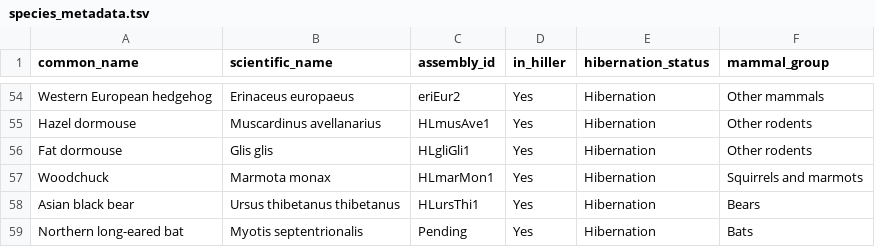
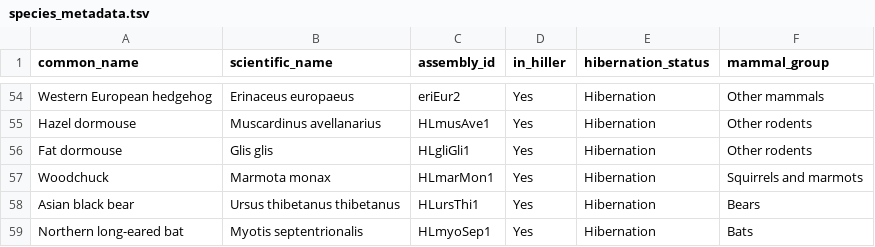
Before and after one commit to patharesaanvi/kelley-hibernation-rer, a TSV file: config/species_metadata.tsv, drawn as a sheet; only a part is shown, gaps mark what is left out.

Commit message:
Update hibernating species and Hiller summary

```diff
--- a/config/species_metadata.tsv
+++ b/config/species_metadata.tsv
@@ -58,2 +58,2 @@ Woodchuck	Marmota monax	HLmarMon1	Yes	Hibernation	Squirrels and marmots
 Asian black bear	Ursus thibetanus thibetanus	HLursThi1	Yes	Hibernation	Bears
-Northern long-eared bat	Myotis septentrionalis	Pending	Yes	Hibernation	Bats
+Northern long-eared bat	Myotis septentrionalis	HLmyoSep1	Yes	Hibernation	Bats
```
